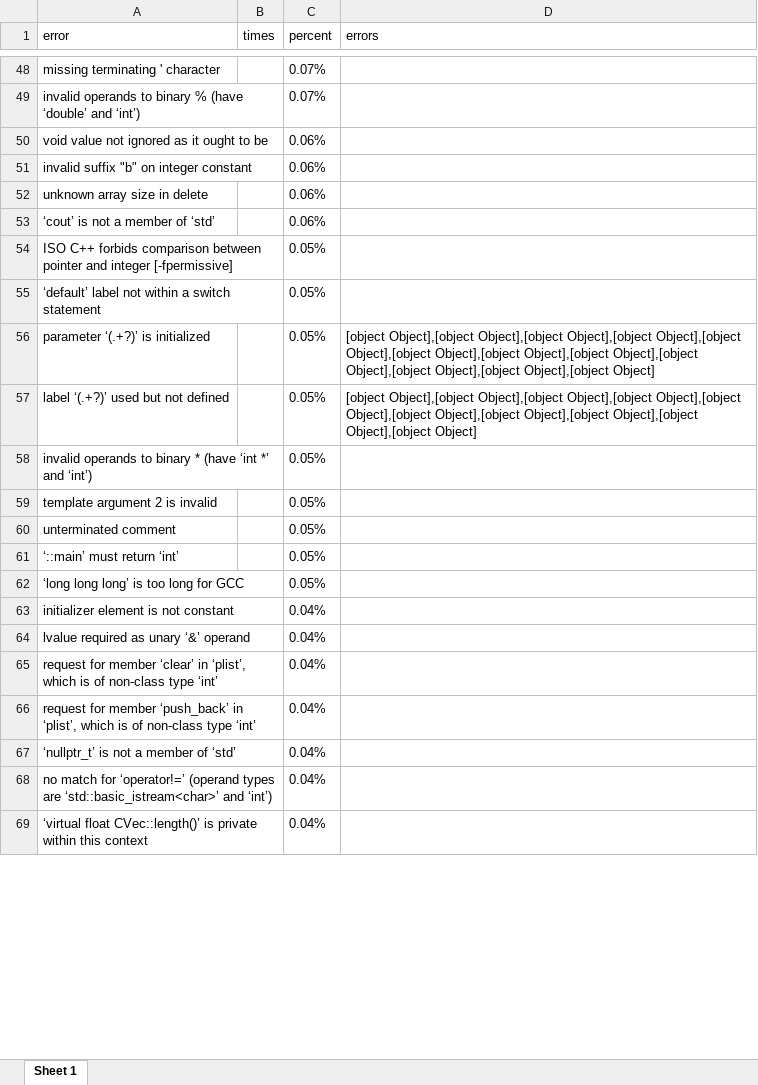
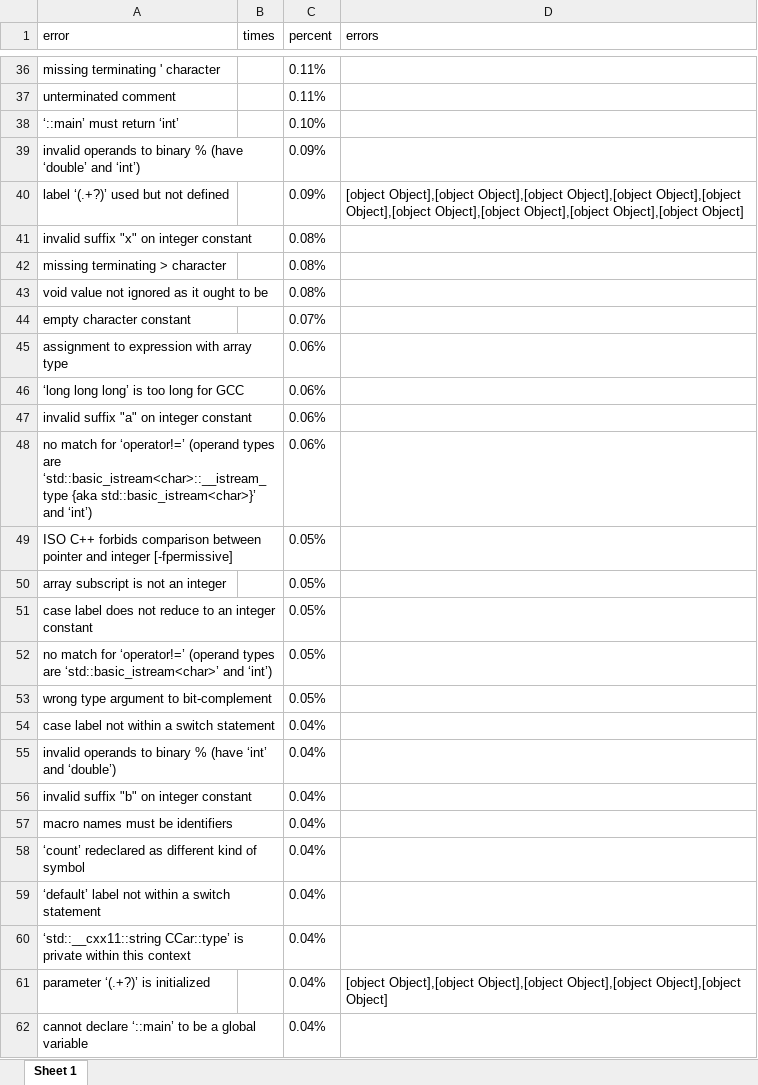
Before and after one commit to xrdog/xrdog-s-CSU-graduation-project, an Excel workbook: product/errorsWithDeduplication.xlsx, sheet Sheet 1, drawn as a sheet; only a part is shown, gaps mark what is left out; values as stored, in another font and other column widths than the file's, no borders; removed rows and columns are numbered as before the commit, all else as after; the diff covers the shown part only; the diff names each change by its address in the sheet, - before the commit and + after, or states it on an @@ line.

```diff
--- a/product/errorsWithDeduplication.xlsx (sheet Sheet 1)
+++ b/product/errorsWithDeduplication.xlsx (sheet Sheet 1)
-C36 (percent): 0.07%
+C36 (percent): 0.11%
+row 37: unterminated comment |  | 0.11%
+row 38: ‘::main’ must return ‘int’ |  | 0.10%
-C39 (percent): 0.07%
+C39 (percent): 0.09%
+row 40: label ‘(.+?)’ used but not defined |  | 0.09% | [object Object],[object Object],[object Object],[object Object],[object Object],[object Object],[object Object],[object Object],[object Object]
+row 41: invalid suffix "x" on integer constant |  | 0.08%
+row 42: missing terminating > character |  | 0.08%
-C43 (percent): 0.06%
+C43 (percent): 0.08%
+row 44: empty character constant |  | 0.07%
+row 45: assignment to expression with array type |  | 0.06%
+row 46: ‘long long long’ is too long for GCC |  | 0.06%
-A47 (error): invalid suffix "b" on integer constant
+A47 (error): invalid suffix "a" on integer constant
-row 52: unknown array size in delete |  | 0.06%
-A48 (error): ‘cout’ is not a member of ‘std’
+A48 (error): no match for ‘operator!=’ (operand types are ‘std::basic_istream<char>::__istream_type {aka std::basic_istream<char>}’ and ‘int’)
-A50 (error): ‘default’ label not within a switch statement
+A50 (error): array subscript is not an integer
-row 56: parameter ‘(.+?)’ is initialized |  | 0.05% | [object Object],[object Object],[object Object],[object Object],[object Object],[object Object],[object Object],[object Object],[object Object],[object Object],[object Object],[object Object]
-row 57: label ‘(.+?)’ used but not defined |  | 0.05% | [object Object],[object Object],[object Object],[object Object],[object Object],[object Object],[object Object],[object Object],[object Object],[object Object]
-A51 (error): invalid operands to binary * (have ‘int *’ and ‘int’)
+A51 (error): case label does not reduce to an integer constant
-A52 (error): template argument 2 is invalid
+A52 (error): no match for ‘operator!=’ (operand types are ‘std::basic_istream<char>’ and ‘int’)
-A53 (error): unterminated comment
+A53 (error): wrong type argument to bit-complement
-row 61: ‘::main’ must return ‘int’ |  | 0.05%
-row 62: ‘long long long’ is too long for GCC |  | 0.05%
-A54 (error): initializer element is not constant
+A54 (error): case label not within a switch statement
-A55 (error): lvalue required as unary ‘&’ operand
+A55 (error): invalid operands to binary % (have ‘int’ and ‘double’)
-A56 (error): request for member ‘clear’ in ‘plist’, which is of non-class type ‘int’
+A56 (error): invalid suffix "b" on integer constant
+row 57: macro names must be identifiers |  | 0.04%
-A58 (error): request for member ‘push_back’ in ‘plist’, which is of non-class type ‘int’
+A58 (error): ‘count’ redeclared as different kind of symbol
-A59 (error): ‘nullptr_t’ is not a member of ‘std’
+A59 (error): ‘default’ label not within a switch statement
-A60 (error): no match for ‘operator!=’ (operand types are ‘std::basic_istream<char>’ and ‘int’)
+A60 (error): ‘std::__cxx11::string CCar::type’ is private within this context
+row 61: parameter ‘(.+?)’ is initialized |  | 0.04% | [object Object],[object Object],[object Object],[object Object],[object Object]
-A62 (error): ‘virtual float CVec::length()’ is private within this context
+A62 (error): cannot declare ‘::main’ to be a global variable
```
Also changed, not shown: 137 added rows, 412 removed rows, 27 moved rows and 86 edited cells elsewhere in this sheet, 16 other files.
